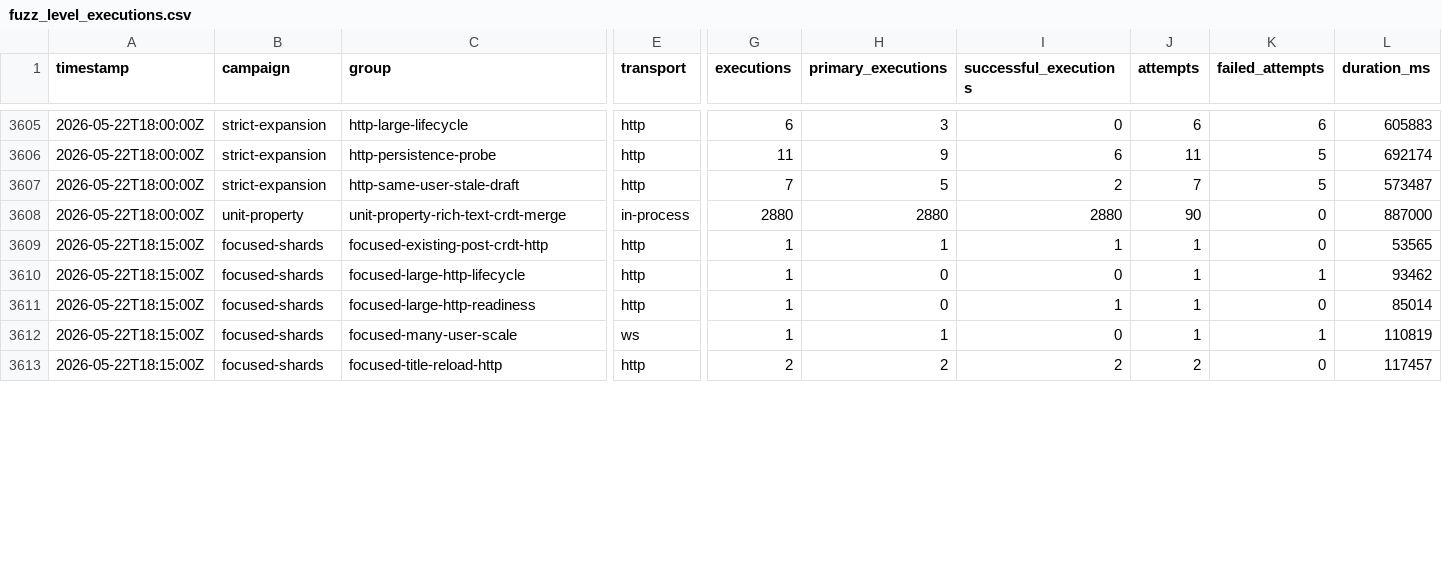
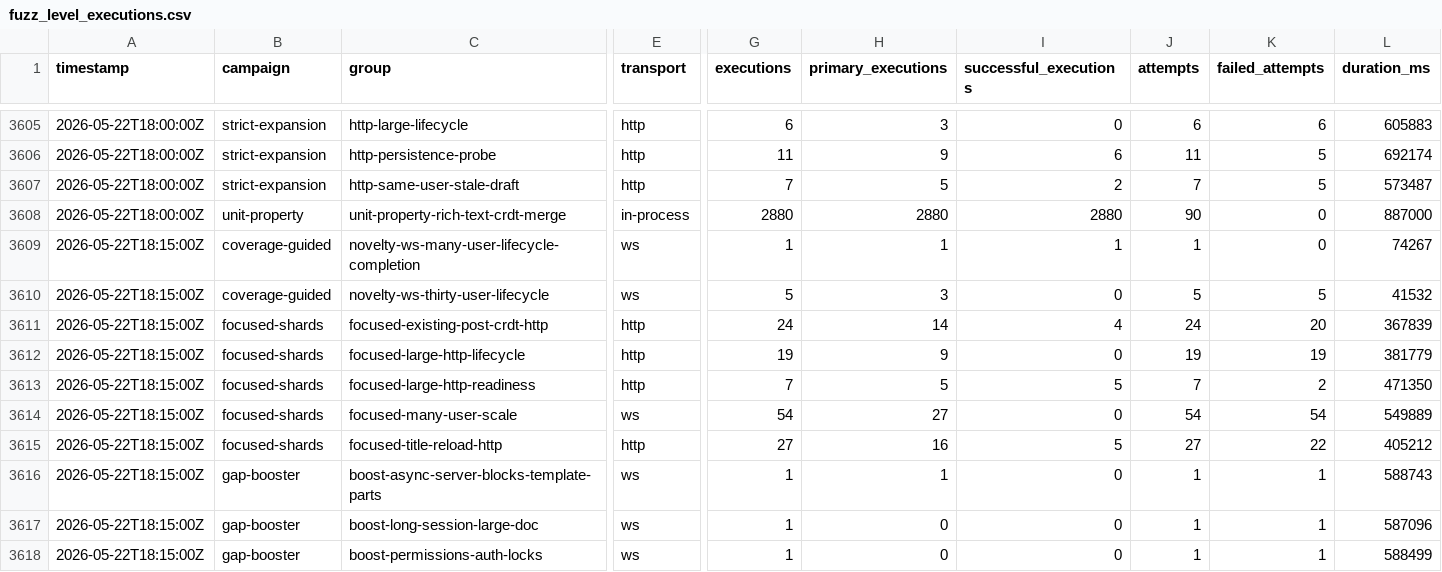
Before and after one commit to danluu/gutenberg, a CSV file: docs/explanations/architecture/rtc-jetstream2-fuzz-trends-20260515/data/fuzz_level_executions.csv, drawn as a sheet; only a part is shown, gaps mark what is left out; addresses are those after the commit; rows hold the shown columns only; the diff covers the shown part only; the diff names each change by its address in the sheet, - before the commit and + after, or states it on an @@ line.

```diff
--- a/docs/explanations/architecture/rtc-jetstream2-fuzz-trends-20260515/data/fuzz_level_executions.csv
+++ b/docs/explanations/architecture/rtc-jetstream2-fuzz-trends-20260515/data/fuzz_level_executions.csv
-B3609 (campaign): focused-shards
+B3609 (campaign): coverage-guided
-C3609 (group): focused-existing-post-crdt-http
+C3609 (group): novelty-ws-many-user-lifecycle-completion
-E3609 (transport): http
+E3609 (transport): ws
-L3609 (duration_ms): 53565
+L3609 (duration_ms): 74267
+row 3610: 2026-05-22T18:15:00Z | coverage-guided | novelty-ws-thirty-user-lifecycle | ws | 5 | 3 | 0 | 5 | 5 | 41532
+row 3611: 2026-05-22T18:15:00Z | focused-shards | focused-existing-post-crdt-http | http | 24 | 14 | 4 | 24 | 20 | 367839
-G3612 (executions): 1
+G3612 (executions): 19
-H3612 (primary_executions): 0
+H3612 (primary_executions): 9
-J3612 (attempts): 1
+J3612 (attempts): 19
-K3612 (failed_attempts): 1
+K3612 (failed_attempts): 19
-L3612 (duration_ms): 93462
+L3612 (duration_ms): 381779
-G3613 (executions): 1
+G3613 (executions): 7
-H3613 (primary_executions): 0
+H3613 (primary_executions): 5
-I3613 (successful_executions): 1
+I3613 (successful_executions): 5
-J3613 (attempts): 1
+J3613 (attempts): 7
-K3613 (failed_attempts): 0
+K3613 (failed_attempts): 2
-L3613 (duration_ms): 85014
+L3613 (duration_ms): 471350
-G3614 (executions): 1
+G3614 (executions): 54
-H3614 (primary_executions): 1
+H3614 (primary_executions): 27
-J3614 (attempts): 1
+J3614 (attempts): 54
-K3614 (failed_attempts): 1
+K3614 (failed_attempts): 54
-L3614 (duration_ms): 110819
+L3614 (duration_ms): 549889
-G3615 (executions): 2
+G3615 (executions): 27
-H3615 (primary_executions): 2
+H3615 (primary_executions): 16
-I3615 (successful_executions): 2
+I3615 (successful_executions): 5
-J3615 (attempts): 2
+J3615 (attempts): 27
-K3615 (failed_attempts): 0
+K3615 (failed_attempts): 22
-L3615 (duration_ms): 117457
+L3615 (duration_ms): 405212
+row 3616: 2026-05-22T18:15:00Z | gap-booster | boost-async-server-blocks-template-parts | ws | 1 | 1 | 0 | 1 | 1 | 588743
+row 3617: 2026-05-22T18:15:00Z | gap-booster | boost-long-session-large-doc | ws | 1 | 0 | 0 | 1 | 1 | 587096
+row 3618: 2026-05-22T18:15:00Z | gap-booster | boost-permissions-auth-locks | ws | 1 | 0 | 0 | 1 | 1 | 588499
```
Also changed, not shown: 26 edited cells elsewhere in this file, docs/explanations/architecture/rtc-jetstream2-fuzz-trends-20260515/data/bug_effectiveness_by_profile.csv, docs/explanations/architecture/rtc-jetstream2-fuzz-trends-20260515/data/bug_outputs.csv, 57 other files.
